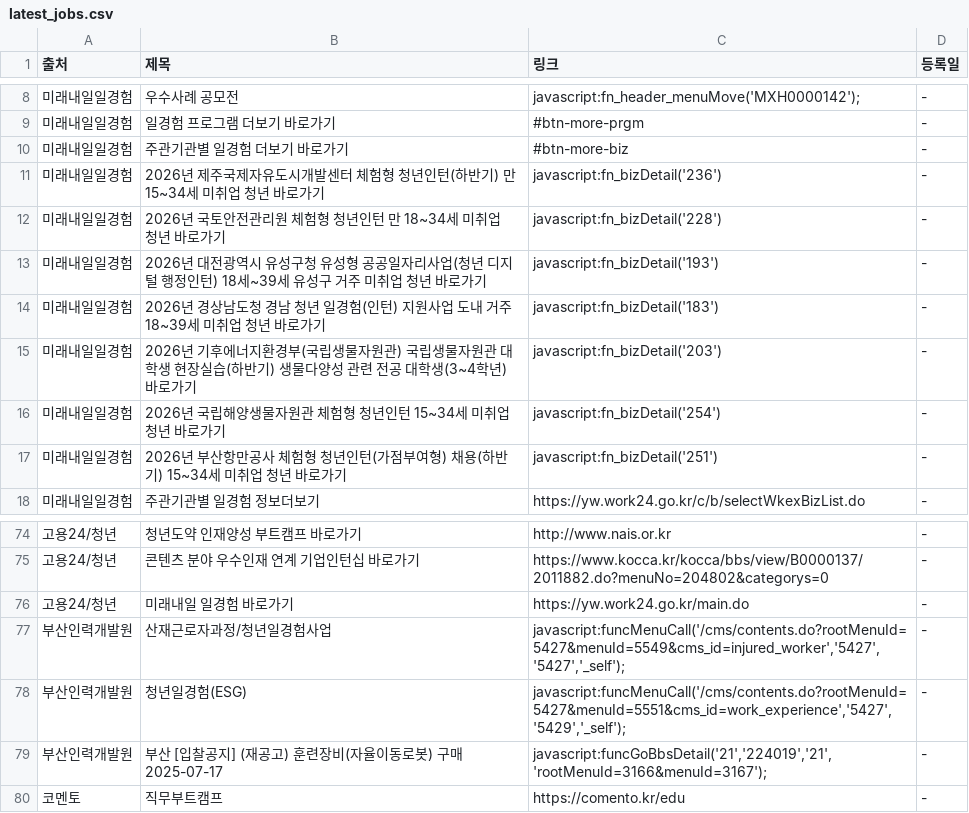
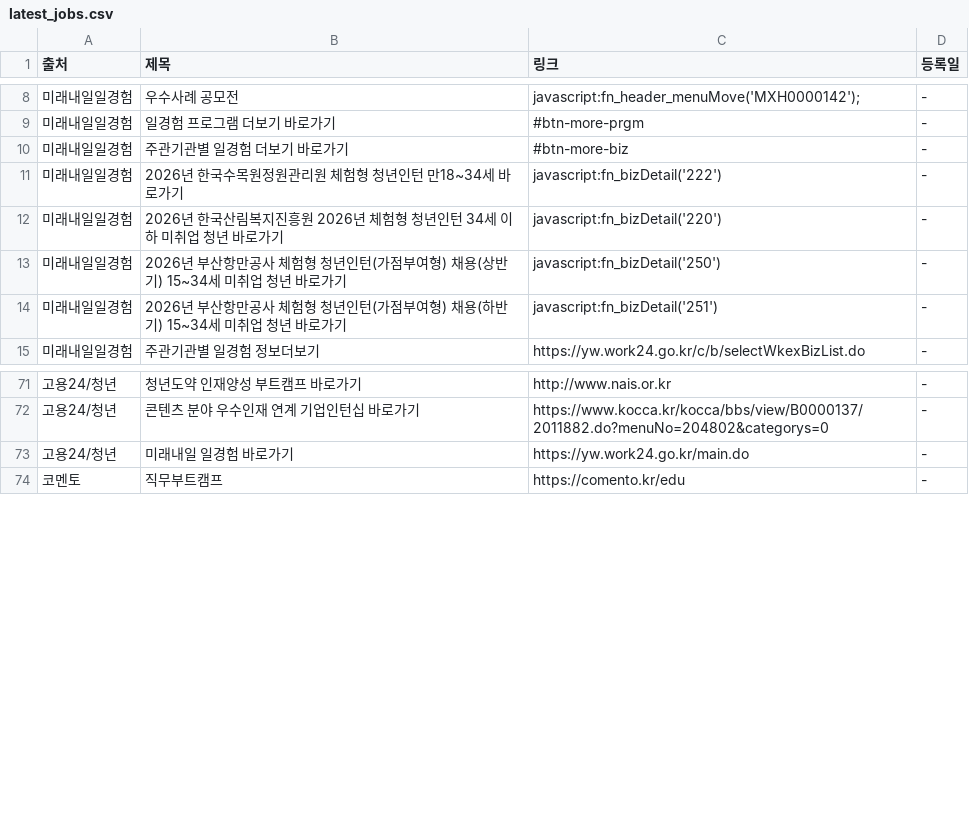
Before and after one commit to Diesel-Hun/job-activity-scraper, a CSV file: latest_jobs.csv, drawn as a sheet; only a part is shown, gaps mark what is left out.

```diff
--- a/latest_jobs.csv
+++ b/latest_jobs.csv
@@ -10,8 +10,5 @@
 미래내일일경험,주관기관별 일경험 더보기 바로가기,#btn-more-biz,-
-미래내일일경험,2026년 제주국제자유도시개발센터 체험형 청년인턴(하반기) 만 15~34세 미취업 청년 바로가기,javascript:fn_bizDetail('236'),-
-미래내일일경험,2026년 국토안전관리원 체험형 청년인턴 만 18~34세 미취업 청년 바로가기,javascript:fn_bizDetail('228'),-
-미래내일일경험,2026년 대전광역시 유성구청 유성형 공공일자리사업(청년 디지털 행정인턴) 18세~39세 유성구 거주 미취업 청년 바로가기,javascript:fn_bizDetail('193'),-
-미래내일일경험,2026년 경상남도청 경남 청년 일경험(인턴) 지원사업 도내 거주 18~39세 미취업 청년 바로가기,javascript:fn_bizDetail('183'),-
-미래내일일경험,2026년 기후에너지환경부(국립생물자원관) 국립생물자원관 대학생 현장실습(하반기) 생물다양성 관련 전공 대학생(3~4학년) 바로가기,javascript:fn_bizDetail('203'),-
-미래내일일경험,2026년 국립해양생물자원관 체험형 청년인턴 15~34세 미취업 청년 바로가기,javascript:fn_bizDetail('254'),-
+미래내일일경험,2026년 한국수목원정원관리원 체험형 청년인턴 만18~34세 바로가기,javascript:fn_bizDetail('222'),-
+미래내일일경험,2026년 한국산림복지진흥원 2026년 체험형 청년인턴 34세 이하 미취업 청년 바로가기,javascript:fn_bizDetail('220'),-
+미래내일일경험,2026년 부산항만공사 체험형 청년인턴(가점부여형) 채용(상반기) 15~34세 미취업 청년 바로가기,javascript:fn_bizDetail('250'),-
 미래내일일경험,2026년 부산항만공사 체험형 청년인턴(가점부여형) 채용(하반기) 15~34세 미취업 청년 바로가기,javascript:fn_bizDetail('251'),-
@@ -76,5 +73,2 @@
 고용24/청년,미래내일 일경험 바로가기,https://yw.work24.go.kr/main.do,-
-부산인력개발원,산재근로자과정/청년일경험사업,"javascript:funcMenuCall('/cms/contents.do?rootMenuId=5427&menuId=5549&cms_id=injured_worker','5427','5427','_self');",-
-부산인력개발원,청년일경험(ESG),"javascript:funcMenuCall('/cms/contents.do?rootMenuId=5427&menuId=5551&cms_id=work_experience','5427','5429','_self');",-
-부산인력개발원,부산 [입찰공지] (재공고) 훈련장비(자율이동로봇) 구매 2025-07-17,"javascript:funcGoBbsDetail('21','224019','21','rootMenuId=3166&menuId=3167');",-
 코멘토,직무부트캠프,https://comento.kr/edu,-
```
Also changed, not shown: 1 other file.
